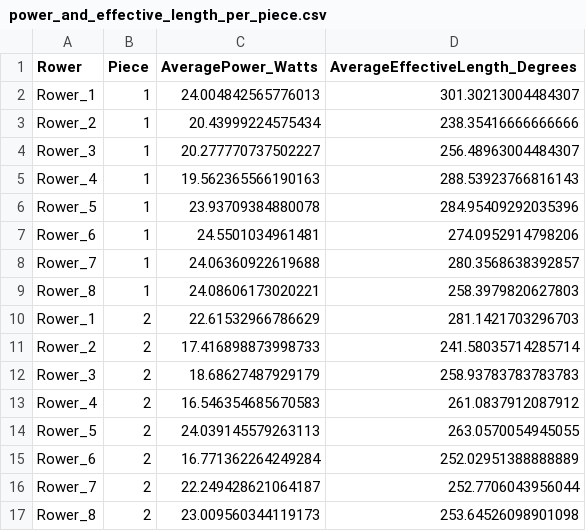
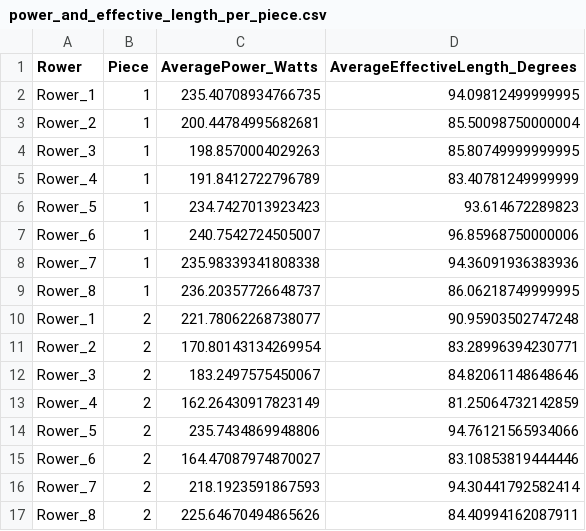
Before and after one commit to adam-vonbismarck/cs-capstone, a CSV file: output/power_and_effective_length_per_piece.csv, drawn as a sheet; only a part is shown; the diff covers the shown part only.

```diff
--- a/output/power_and_effective_length_per_piece.csv
+++ b/output/power_and_effective_length_per_piece.csv
@@ -1,17 +1,17 @@
 Rower,Piece,AveragePower_Watts,AverageEffectiveLength_Degrees
-Rower_1,1,24.004842565776013,301.30213004484307
-Rower_2,1,20.43999224575434,238.35416666666666
-Rower_3,1,20.277770737502227,256.48963004484307
-Rower_4,1,19.562365566190163,288.53923766816143
-Rower_5,1,23.93709384880078,284.95409292035396
-Rower_6,1,24.5501034961481,274.0952914798206
-Rower_7,1,24.06360922619688,280.3568638392857
-Rower_8,1,24.08606173020221,258.3979820627803
-Rower_1,2,22.61532966786629,281.1421703296703
-Rower_2,2,17.416898873998733,241.58035714285714
-Rower_3,2,18.68627487929179,258.93783783783783
-Rower_4,2,16.546354685670583,261.0837912087912
-Rower_5,2,24.039145579263113,263.0570054945055
-Rower_6,2,16.771362264249284,252.02951388888889
-Rower_7,2,22.249428621064187,252.7706043956044
-Rower_8,2,23.009560344119173,253.64526098901098
+Rower_1,1,235.40708934766735,94.09812499999995
+Rower_2,1,200.44784995682681,85.50098750000004
+Rower_3,1,198.8570004029263,85.80749999999995
+Rower_4,1,191.8412722796789,83.40781249999999
+Rower_5,1,234.7427013923423,93.614672289823
+Rower_6,1,240.7542724505007,96.85968750000006
+Rower_7,1,235.98339341808338,94.36091936383936
+Rower_8,1,236.20357726648737,86.06218749999995
+Rower_1,2,221.78062268738077,90.95903502747248
+Rower_2,2,170.80143134269954,83.28996394230771
+Rower_3,2,183.2497575450067,84.82061148648646
+Rower_4,2,162.26430917823149,81.25064732142859
+Rower_5,2,235.7434869948806,94.76121565934066
+Rower_6,2,164.47087974870027,83.10853819444446
+Rower_7,2,218.1923591867593,94.30441792582414
+Rower_8,2,225.64670494865626,84.40994162087911
```
Also changed, not shown: 14 edited cells elsewhere in this file, change_points_output/effective_length_per_stroke.csv, change_points_output/watts_per_stroke.csv, 12 other files.
